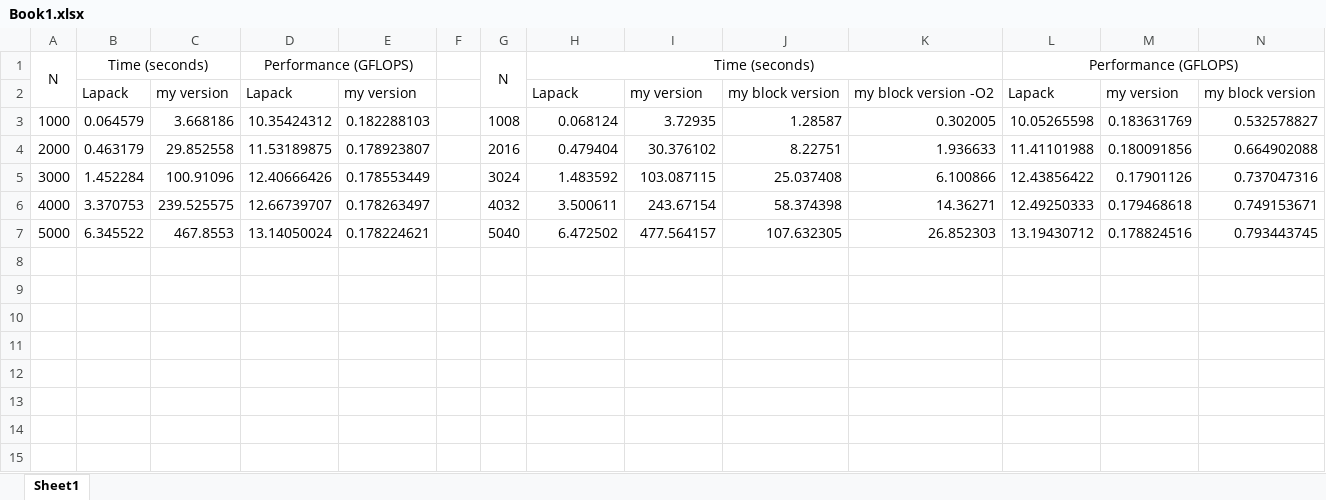
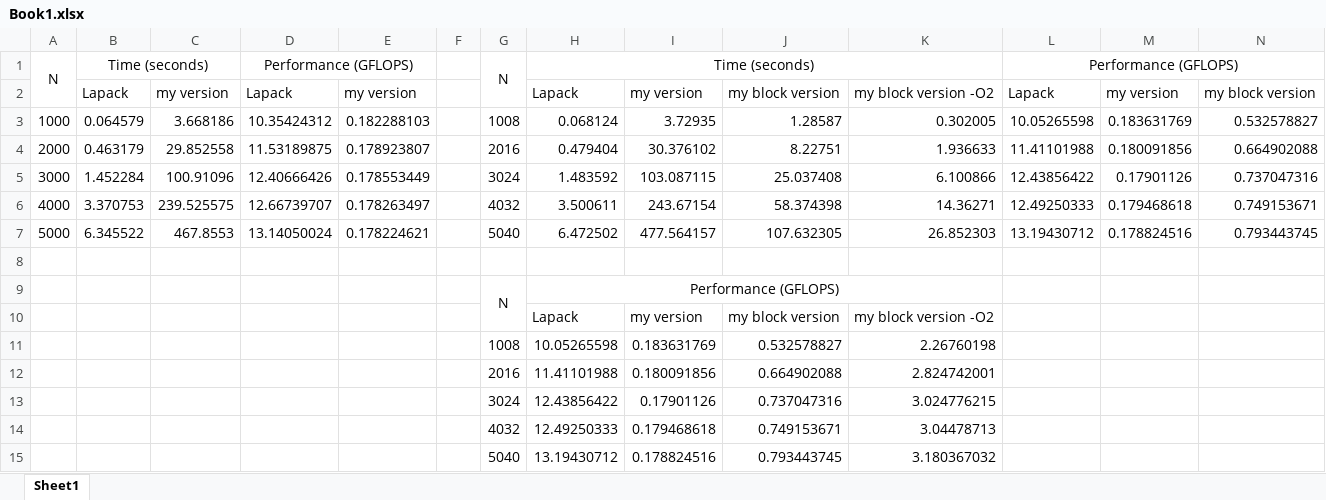
Before and after one commit to Anjali-R21/UCR-CS211-HPC, an Excel workbook: 2/Book1.xlsx, sheet Sheet1, drawn as a sheet; only a part is shown; values as stored, in another font and other column widths than the file's, no borders; rows hold the shown columns only; the diff names each change by its address in the sheet, - before the commit and + after, or states it on an @@ line.

Commit message:
finished Project 2

```diff
--- a/2/Book1.xlsx (sheet Sheet1)
+++ b/2/Book1.xlsx (sheet Sheet1)
+row 8: (empty)
+row 9:  |  |  |  |  |  | N | Performance (GFLOPS)
+row 10:  |  |  |  |  |  |  | Lapack | my version | my block version | my block version -O2
+row 11:  |  |  |  |  |  | 1008 | 10.05265598 | 0.183631769 | 0.532578827 | 2.26760198
+row 12:  |  |  |  |  |  | 2016 | 11.41101988 | 0.180091856 | 0.664902088 | 2.824742001
+row 13:  |  |  |  |  |  | 3024 | 12.43856422 | 0.17901126 | 0.737047316 | 3.024776215
+row 14:  |  |  |  |  |  | 4032 | 12.49250333 | 0.179468618 | 0.749153671 | 3.04478713
+row 15:  |  |  |  |  |  | 5040 | 13.19430712 | 0.178824516 | 0.793443745 | 3.180367032
```
